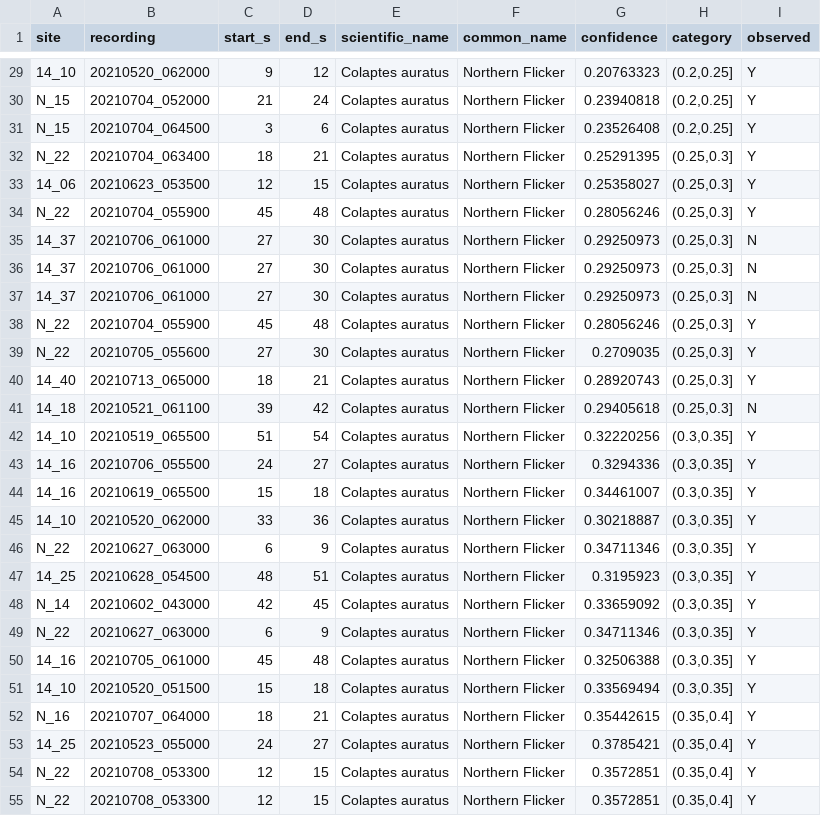
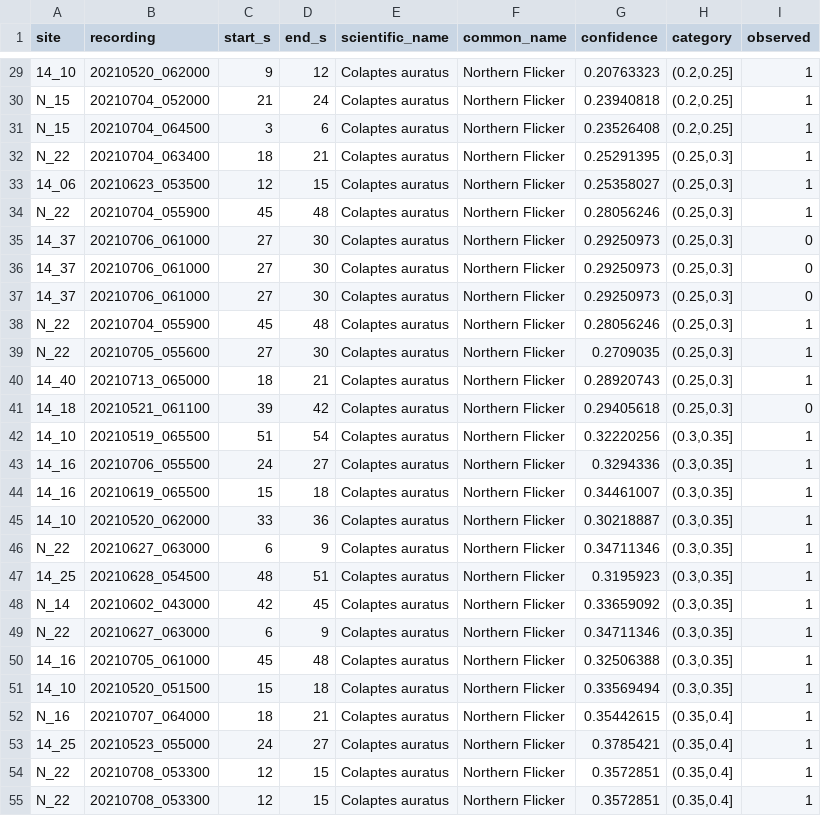
Before and after one commit to SunnyTseng/thesis_aru_BirdNET_evaluation, a CSV file: R/Ch1_10_step_by_step_tutorial/Northern_Flicker_finished.csv, drawn as a sheet; only a part is shown, gaps mark what is left out; the diff covers the shown part only; the diff names each change by its address in the sheet, - before the commit and + after, or states it on an @@ line.

```diff
--- a/R/Ch1_10_step_by_step_tutorial/Northern_Flicker_finished.csv
+++ b/R/Ch1_10_step_by_step_tutorial/Northern_Flicker_finished.csv
-I29:I34 (observed): Y
+I29:I34 (observed): 1
-I35:I37 (observed): N
+I35:I37 (observed): 0
-I38:I40 (observed): Y
+I38:I40 (observed): 1
-I41 (observed): N
+I41 (observed): 0
-I42:I55 (observed): Y
+I42:I55 (observed): 1
```
Also changed, not shown: 153 edited cells elsewhere in this file, 2 other files.
